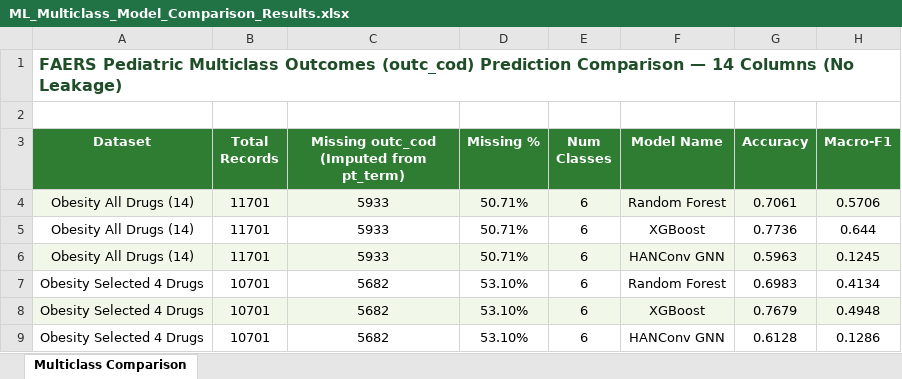
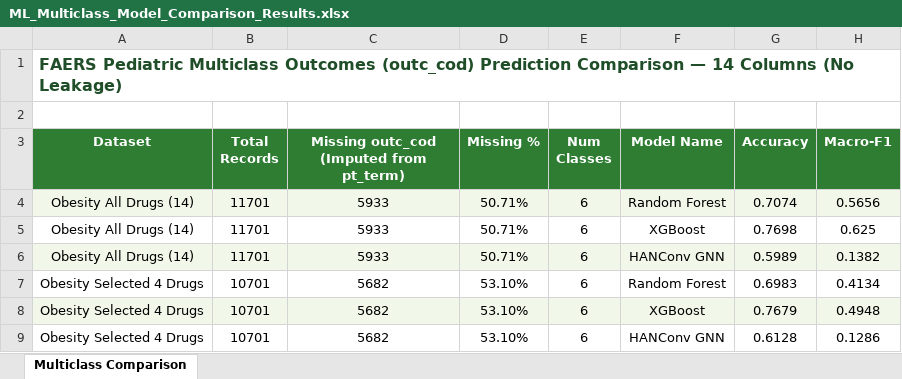
Before and after one commit to AthervTelkar2498/Temporal-Adolescent-Anti-Obesity-and-Anti-Diabetic-Pharmacotherapy, an Excel workbook: dataset/14 Columns Model/ML_Multiclass_Model_Comparison_Results.xlsx, sheet Multiclass Comparison, drawn as a sheet; only a part is shown; values as stored, in another font and other column widths than the file's, no borders; the diff names each change by its address in the sheet, - before the commit and + after, or states it on an @@ line.

Commit message:
Revert Obesity All metrics back to correct 76.98% from Table 2

```diff
--- a/dataset/14 Columns Model/ML_Multiclass_Model_Comparison_Results.xlsx (sheet Multiclass Comparison)
+++ b/dataset/14 Columns Model/ML_Multiclass_Model_Comparison_Results.xlsx (sheet Multiclass Comparison)
-G4 (Accuracy): 0.7061
+G4 (Accuracy): 0.7074
-H4 (Macro-F1): 0.5706
+H4 (Macro-F1): 0.5656
-G5 (Accuracy): 0.7736
+G5 (Accuracy): 0.7698
-H5 (Macro-F1): 0.644
+H5 (Macro-F1): 0.625
-G6 (Accuracy): 0.5963
+G6 (Accuracy): 0.5989
-H6 (Macro-F1): 0.1245
+H6 (Macro-F1): 0.1382
```
